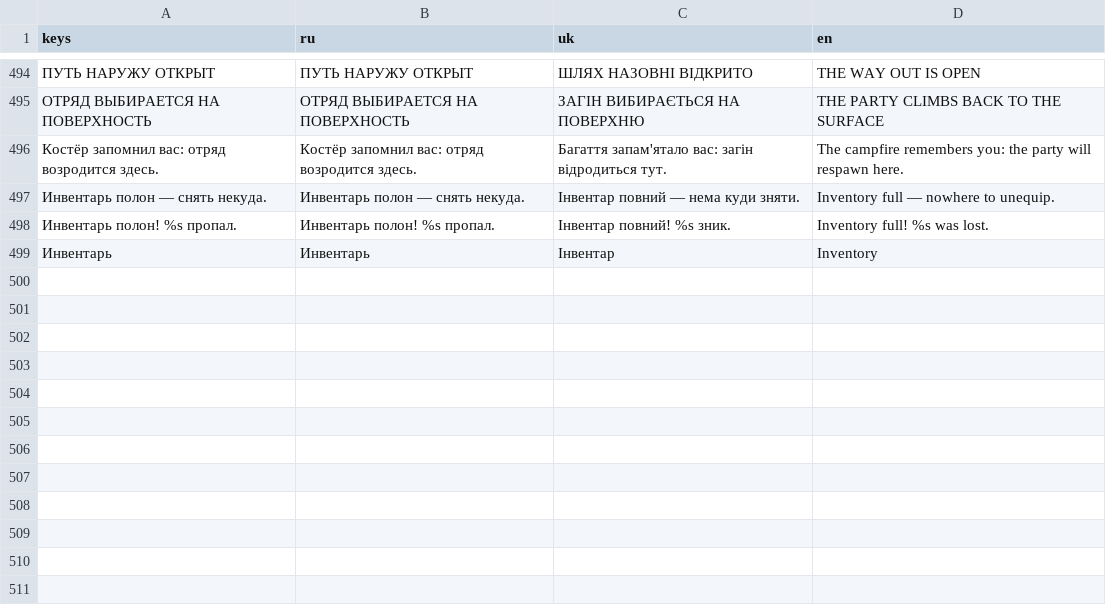
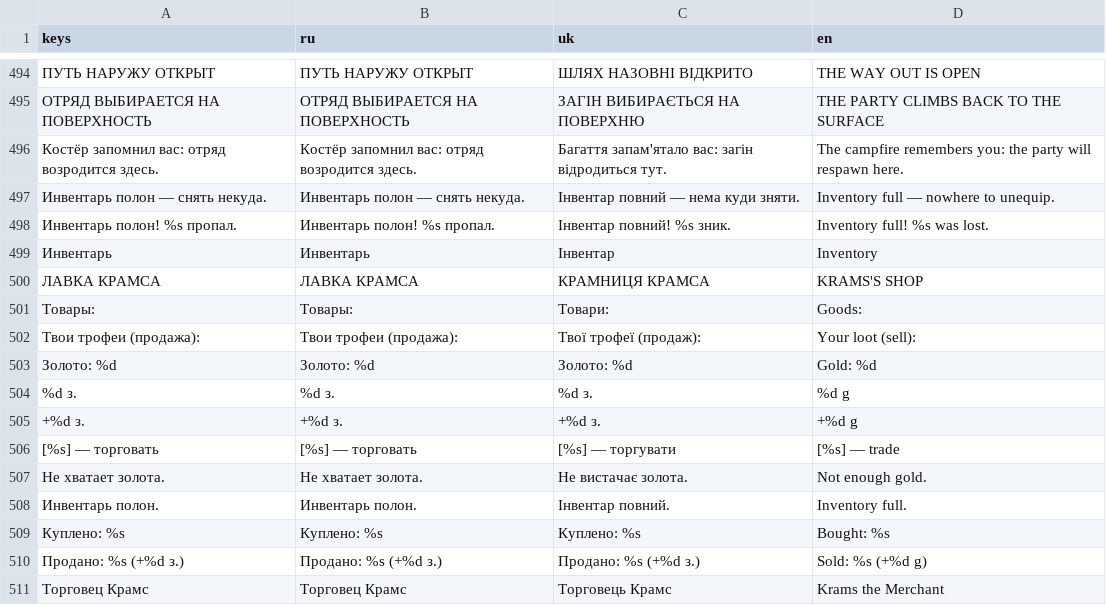
Before and after one commit to kiskaserver/gnome-slayer, a CSV file: locale/translations.csv, drawn as a sheet; only a part is shown, gaps mark what is left out; the diff names each change by its address in the sheet, - before the commit and + after, or states it on an @@ line.

```diff
--- a/locale/translations.csv
+++ b/locale/translations.csv
+row 500: ЛАВКА КРАМСА | ЛАВКА КРАМСА | КРАМНИЦЯ КРАМСА | KRAMS'S SHOP
+row 501: Товары: | Товары: | Товари: | Goods:
+row 502: Твои трофеи (продажа): | Твои трофеи (продажа): | Твої трофеї (продаж): | Your loot (sell):
+row 503: Золото: %d | Золото: %d | Золото: %d | Gold: %d
+row 504: %d з. | %d з. | %d з. | %d g
+row 505: +%d з. | +%d з. | +%d з. | +%d g
+row 506: [%s] — торговать | [%s] — торговать | [%s] — торгувати | [%s] — trade
+row 507: Не хватает золота. | Не хватает золота. | Не вистачає золота. | Not enough gold.
+row 508: Инвентарь полон. | Инвентарь полон. | Інвентар повний. | Inventory full.
+row 509: Куплено: %s | Куплено: %s | Куплено: %s | Bought: %s
+row 510: Продано: %s (+%d з.) | Продано: %s (+%d з.) | Продано: %s (+%d з.) | Sold: %s (+%d g)
+row 511: Торговец Крамс | Торговец Крамс | Торговець Крамс | Krams the Merchant
```
Also changed, not shown: 16 other files.
